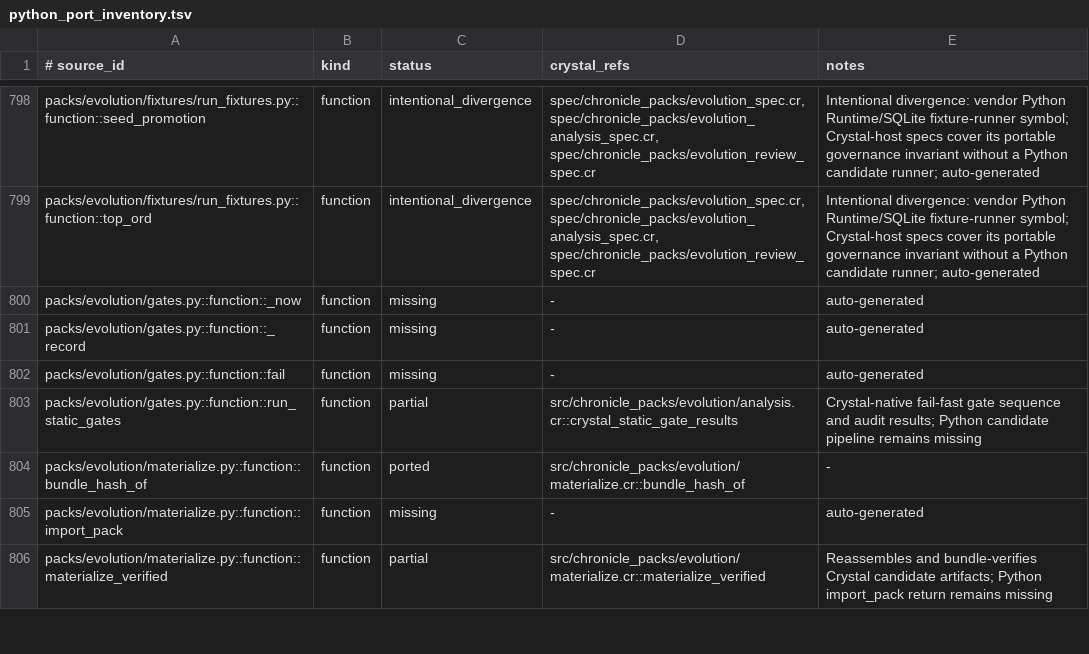
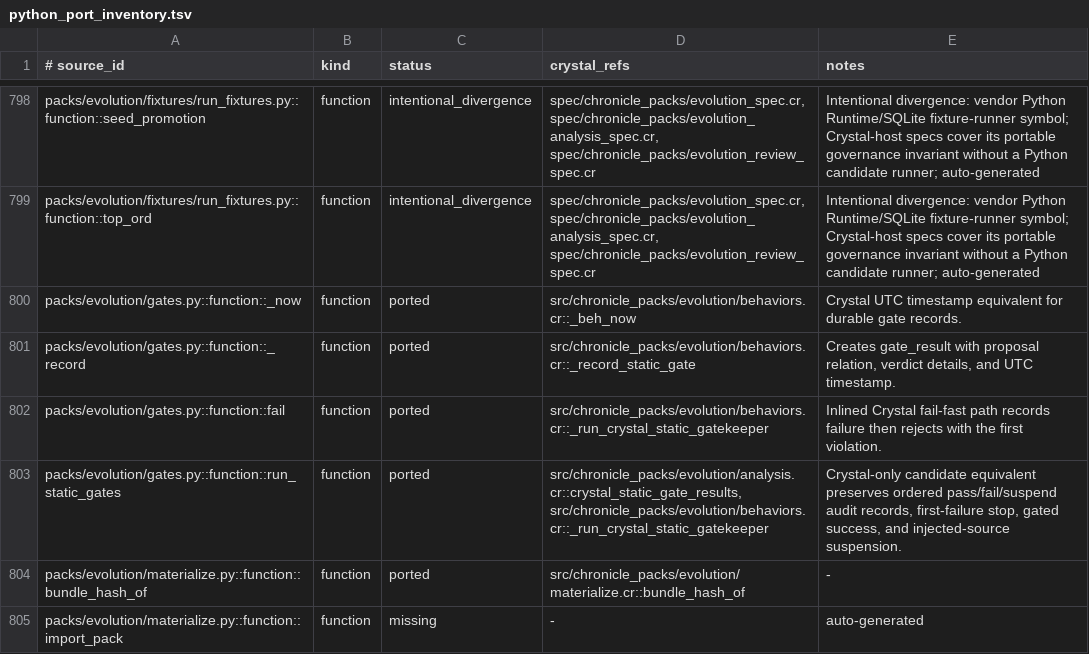
Before and after one commit to dsisnero/chronicle-packs, a TSV file: plans/inventory/python_port_inventory.tsv, drawn as a sheet; only a part is shown, gaps mark what is left out; the shorter side is filled out with more unchanged rows.

Commit message:
port: close Evolution gate audit equivalence
- map the Python gate helpers to the Crystal timestamp, audit recorder, and fail-fast gatekeeper
- characterize durable UTC gate-record timestamps alongside ordered pass/fail audit evidence
- close the S-sized roadmap phase and refresh parity counts

```diff
--- a/plans/inventory/python_port_inventory.tsv
+++ b/plans/inventory/python_port_inventory.tsv
@@ -799,6 +799,6 @@ packs/evolution/fixtures/run_fixtures.py::function::seed_promotion	function	inte
 packs/evolution/fixtures/run_fixtures.py::function::top_ord	function	intentional_divergence	spec/chronicle_packs/evolution_spec.cr, spec/chronicle_packs/evolution_analysis_spec.cr, spec/chronicle_packs/evolution_review_spec.cr	Intentional divergence: vendor Python Runtime/SQLite fixture-runner symbol; Crystal-host specs cover its portable governance invariant without a Python candidate runner; auto-generated
-packs/evolution/gates.py::function::_now	function	missing	-	auto-generated
-packs/evolution/gates.py::function::_record	function	missing	-	auto-generated
-packs/evolution/gates.py::function::fail	function	missing	-	auto-generated
-packs/evolution/gates.py::function::run_static_gates	function	partial	src/chronicle_packs/evolution/analysis.cr::crystal_static_gate_results	Crystal-native fail-fast gate sequence and audit results; Python candidate pipeline remains missing
+packs/evolution/gates.py::function::_now	function	ported	src/chronicle_packs/evolution/behaviors.cr::_beh_now	Crystal UTC timestamp equivalent for durable gate records.
+packs/evolution/gates.py::function::_record	function	ported	src/chronicle_packs/evolution/behaviors.cr::_record_static_gate	Creates gate_result with proposal relation, verdict details, and UTC timestamp.
+packs/evolution/gates.py::function::fail	function	ported	src/chronicle_packs/evolution/behaviors.cr::_run_crystal_static_gatekeeper	Inlined Crystal fail-fast path records failure then rejects with the first violation.
+packs/evolution/gates.py::function::run_static_gates	function	ported	src/chronicle_packs/evolution/analysis.cr::crystal_static_gate_results, src/chronicle_packs/evolution/behaviors.cr::_run_crystal_static_gatekeeper	Crystal-only candidate equivalent preserves ordered pass/fail/suspend audit records, first-failure stop, gated success, and injected-source suspension.
 packs/evolution/materialize.py::function::bundle_hash_of	function	ported	src/chronicle_packs/evolution/materialize.cr::bundle_hash_of	-
```
Also changed, not shown: 2 other files.
